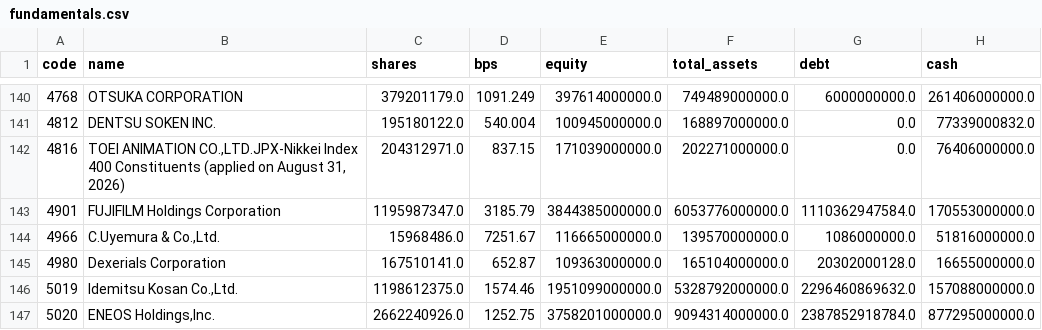
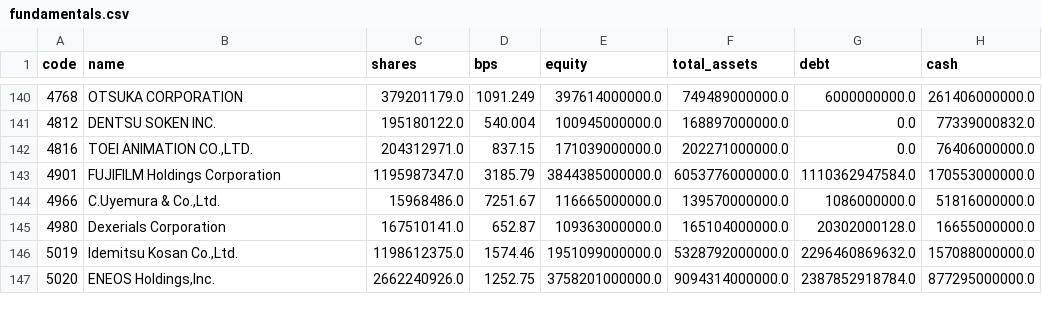
Before and after one commit to chernyeh/japan.news.digest, a CSV file: data/fundamentals.csv, drawn as a sheet; only a part is shown, gaps mark what is left out; the diff names each change by its address in the sheet, - before the commit and + after, or states it on an @@ line.

```diff
--- a/data/fundamentals.csv
+++ b/data/fundamentals.csv
-B142 (name): TOEI ANIMATION CO.,LTD.JPX-Nikkei Index 400 Constituents (applied on August 31, 2026)
+B142 (name): TOEI ANIMATION CO.,LTD.
```
Also changed, not shown: data/jpxnikkei400.csv, 4 other files.
